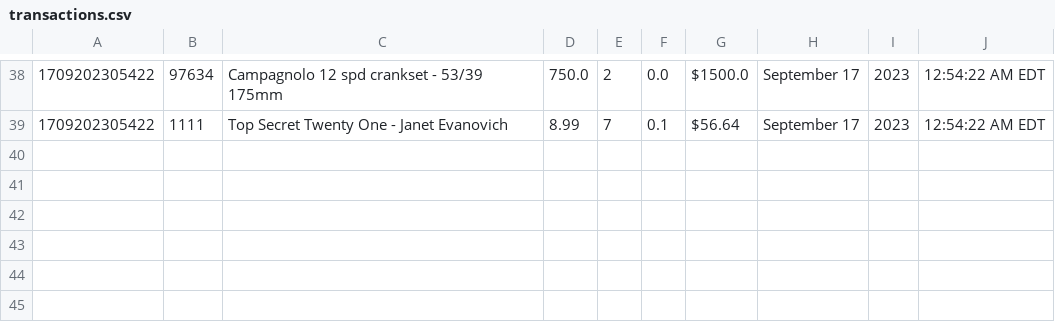
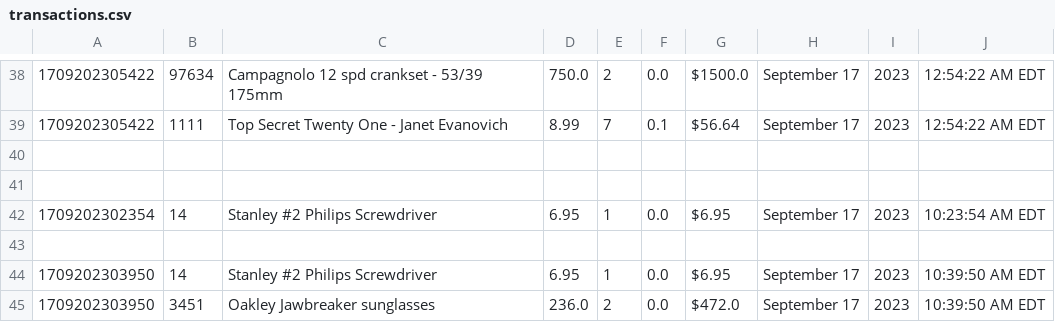
Before and after one commit to Tomatoats/Enterprise-Computing-Project-1-Actual, a CSV file: out/transactions.csv, drawn as a sheet; only a part is shown, gaps mark what is left out; the diff names each change by its address in the sheet, - before the commit and + after, or states it on an @@ line.

```diff
--- a/out/transactions.csv
+++ b/out/transactions.csv
+row 40: (empty)
+row 41: (empty)
+row 42: 1709202302354 | 14 | Stanley #2 Philips Screwdriver | 6.95 | 1 | 0.0 | $6.95 | September 17 | 2023 | 10:23:54 AM EDT
+row 43: (empty)
+row 44: 1709202303950 | 14 | Stanley #2 Philips Screwdriver | 6.95 | 1 | 0.0 | $6.95 | September 17 | 2023 | 10:39:50 AM EDT
+row 45: 1709202303950 | 3451 | Oakley Jawbreaker sunglasses | 236.0 | 2 | 0.0 | $472.0 | September 17 | 2023 | 10:39:50 AM EDT
```
Also changed, not shown: 3 other files.
